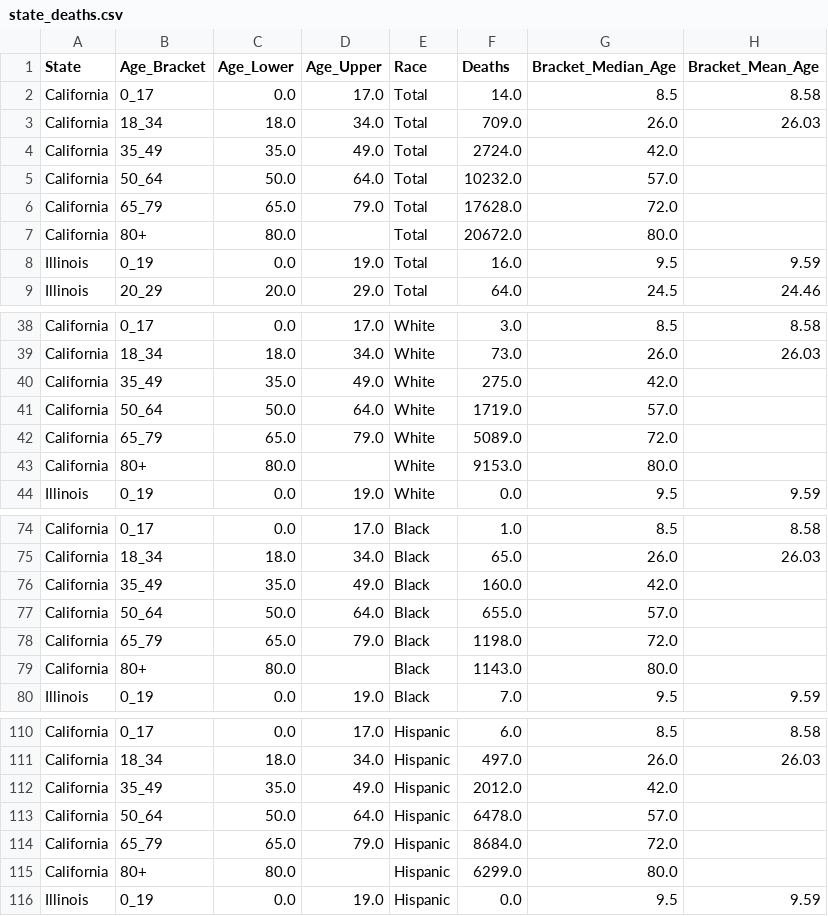
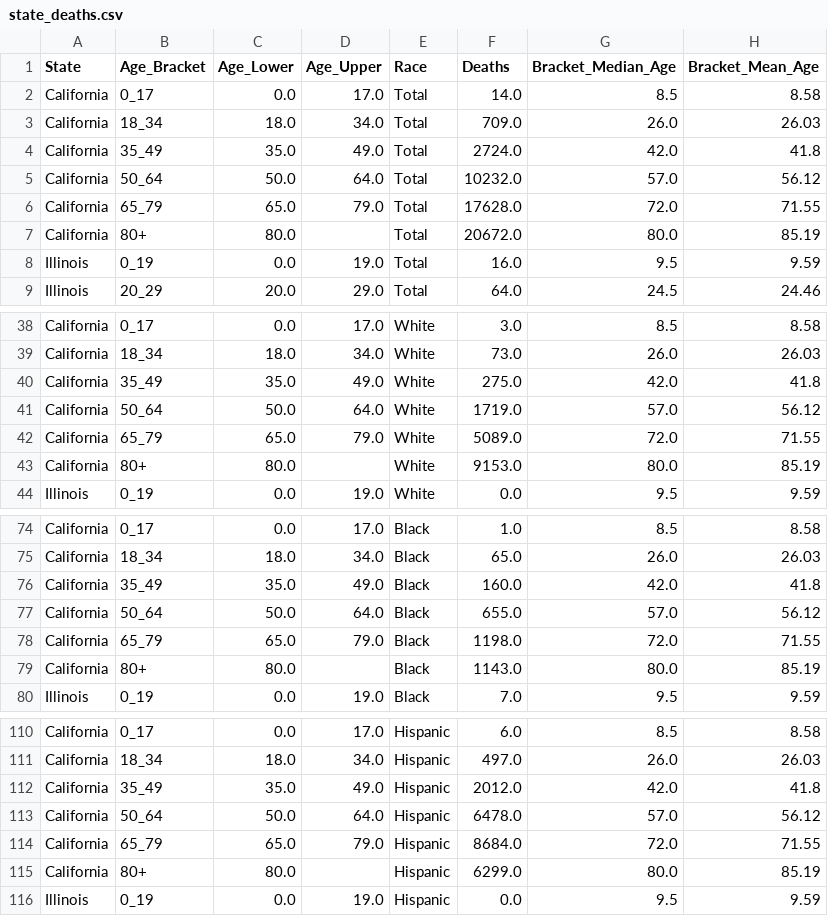
Before and after one commit to mchappelka/yll, a CSV file: data/output/intermediate_cleaned/state_deaths.csv, drawn as a sheet; only a part is shown, gaps mark what is left out; the diff covers the shown part only.

```diff
--- a/data/output/intermediate_cleaned/state_deaths.csv
+++ b/data/output/intermediate_cleaned/state_deaths.csv
@@ -3,6 +3,6 @@ California,0_17,0.0,17.0,Total,14.0,8.5,8.58
 California,18_34,18.0,34.0,Total,709.0,26.0,26.03
-California,35_49,35.0,49.0,Total,2724.0,42.0,
-California,50_64,50.0,64.0,Total,10232.0,57.0,
-California,65_79,65.0,79.0,Total,17628.0,72.0,
-California,80+,80.0,,Total,20672.0,80.0,
+California,35_49,35.0,49.0,Total,2724.0,42.0,41.8
+California,50_64,50.0,64.0,Total,10232.0,57.0,56.12
+California,65_79,65.0,79.0,Total,17628.0,72.0,71.55
+California,80+,80.0,,Total,20672.0,80.0,85.19
 Illinois,0_19,0.0,19.0,Total,16.0,9.5,9.59
@@ -39,6 +39,6 @@ California,0_17,0.0,17.0,White,3.0,8.5,8.58
 California,18_34,18.0,34.0,White,73.0,26.0,26.03
-California,35_49,35.0,49.0,White,275.0,42.0,
-California,50_64,50.0,64.0,White,1719.0,57.0,
-California,65_79,65.0,79.0,White,5089.0,72.0,
-California,80+,80.0,,White,9153.0,80.0,
+California,35_49,35.0,49.0,White,275.0,42.0,41.8
+California,50_64,50.0,64.0,White,1719.0,57.0,56.12
+California,65_79,65.0,79.0,White,5089.0,72.0,71.55
+California,80+,80.0,,White,9153.0,80.0,85.19
 Illinois,0_19,0.0,19.0,White,0.0,9.5,9.59
@@ -75,6 +75,6 @@ California,0_17,0.0,17.0,Black,1.0,8.5,8.58
 California,18_34,18.0,34.0,Black,65.0,26.0,26.03
-California,35_49,35.0,49.0,Black,160.0,42.0,
-California,50_64,50.0,64.0,Black,655.0,57.0,
-California,65_79,65.0,79.0,Black,1198.0,72.0,
-California,80+,80.0,,Black,1143.0,80.0,
+California,35_49,35.0,49.0,Black,160.0,42.0,41.8
+California,50_64,50.0,64.0,Black,655.0,57.0,56.12
+California,65_79,65.0,79.0,Black,1198.0,72.0,71.55
+California,80+,80.0,,Black,1143.0,80.0,85.19
 Illinois,0_19,0.0,19.0,Black,7.0,9.5,9.59
@@ -111,6 +111,6 @@ California,0_17,0.0,17.0,Hispanic,6.0,8.5,8.58
 California,18_34,18.0,34.0,Hispanic,497.0,26.0,26.03
-California,35_49,35.0,49.0,Hispanic,2012.0,42.0,
-California,50_64,50.0,64.0,Hispanic,6478.0,57.0,
-California,65_79,65.0,79.0,Hispanic,8684.0,72.0,
-California,80+,80.0,,Hispanic,6299.0,80.0,
+California,35_49,35.0,49.0,Hispanic,2012.0,42.0,41.8
+California,50_64,50.0,64.0,Hispanic,6478.0,57.0,56.12
+California,65_79,65.0,79.0,Hispanic,8684.0,72.0,71.55
+California,80+,80.0,,Hispanic,6299.0,80.0,85.19
 Illinois,0_19,0.0,19.0,Hispanic,0.0,9.5,9.59
```
Also changed, not shown: 8 edited cells elsewhere in this file, data/output/final_analytic/state_yll.csv.
